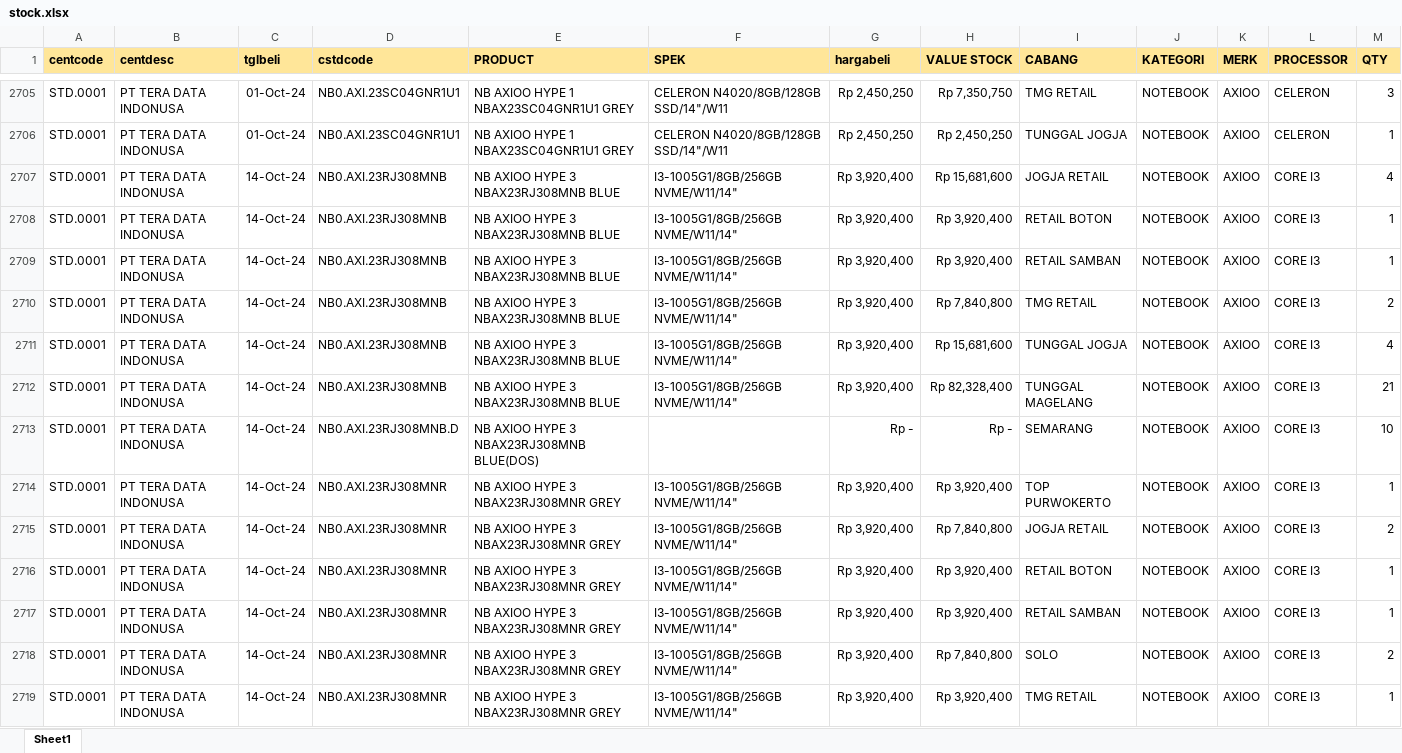
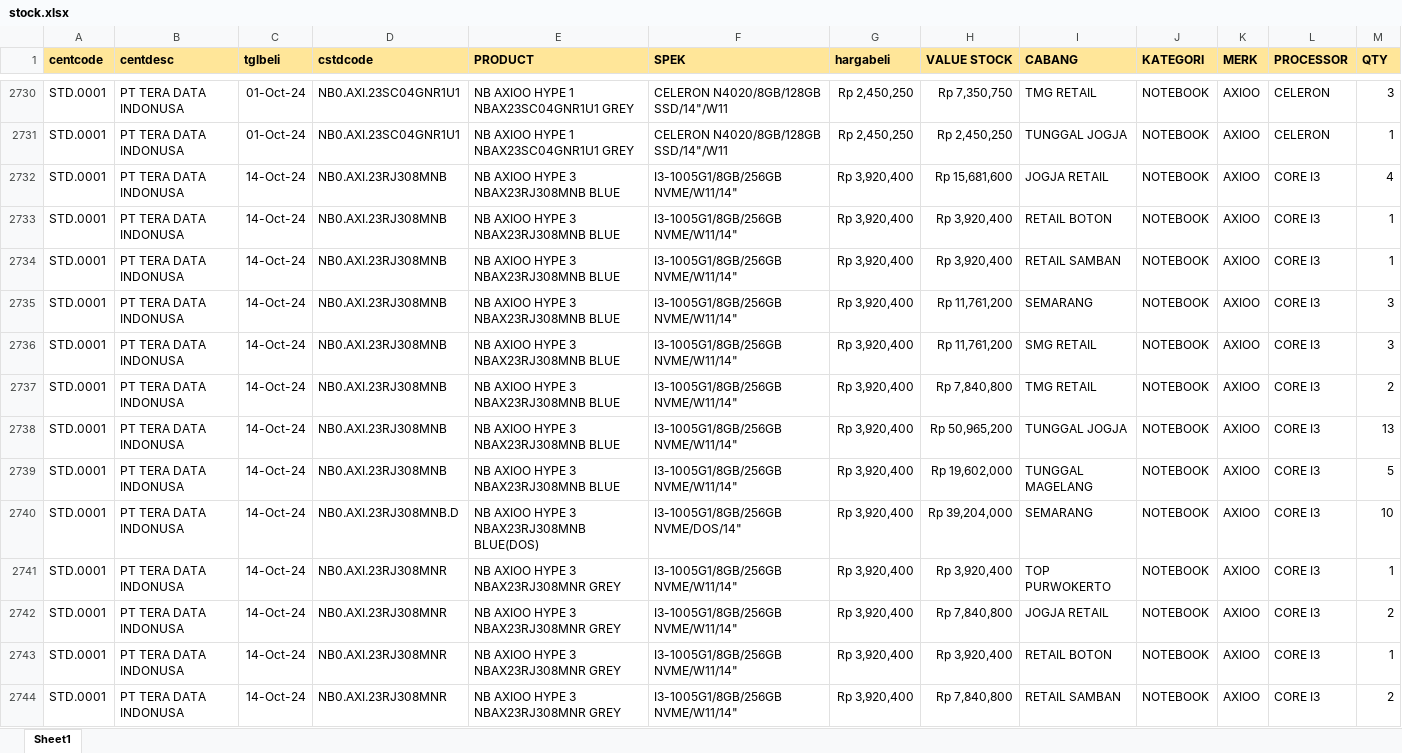
Before and after one commit to YoasAriel/Project-TOP, an Excel workbook: stock.xlsx, sheet Sheet1, drawn as a sheet; only a part is shown, gaps mark what is left out; the shorter side is filled out with more unchanged rows; values as stored, in another font and other column widths than the file's, no borders; addresses are those after the commit; the diff covers the shown part only; the diff names each change by its address in the sheet, - before the commit and + after, or states it on an @@ line.

```diff
--- a/stock.xlsx (sheet Sheet1)
+++ b/stock.xlsx (sheet Sheet1)
+row 2735: STD.0001 | PT TERA DATA INDONUSA | 14-Oct-24 | NB0.AXI.23RJ308MNB | NB AXIOO HYPE 3 NBAX23RJ308MNB BLUE | I3-1005G1/8GB/256GB NVME/W11/14" | Rp 3,920,400 | Rp 11,761,200 | SEMARANG | NOTEBOOK | AXIOO | CORE I3 | 3
+row 2736: STD.0001 | PT TERA DATA INDONUSA | 14-Oct-24 | NB0.AXI.23RJ308MNB | NB AXIOO HYPE 3 NBAX23RJ308MNB BLUE | I3-1005G1/8GB/256GB NVME/W11/14" | Rp 3,920,400 | Rp 11,761,200 | SMG RETAIL | NOTEBOOK | AXIOO | CORE I3 | 3
-H2738 (VALUE STOCK): Rp 15,681,600
+H2738 (VALUE STOCK): Rp 50,965,200
-M2738 (QTY): 4
+M2738 (QTY): 13
-H2739 (VALUE STOCK): Rp 82,328,400
+H2739 (VALUE STOCK): Rp 19,602,000
-M2739 (QTY): 21
+M2739 (QTY): 5
-F2740 (SPEK): (empty)
+F2740 (SPEK): I3-1005G1/8GB/256GB NVME/DOS/14"
-G2740 (hargabeli): Rp -
+G2740 (hargabeli): Rp 3,920,400
-H2740 (VALUE STOCK): Rp -
+H2740 (VALUE STOCK): Rp 39,204,000
-H2744 (VALUE STOCK): Rp 3,920,400
+H2744 (VALUE STOCK): Rp 7,840,800
-M2744 (QTY): 1
+M2744 (QTY): 2
```
Also changed, not shown: 73 added rows, 33 removed rows and 604 edited cells elsewhere in this sheet.
